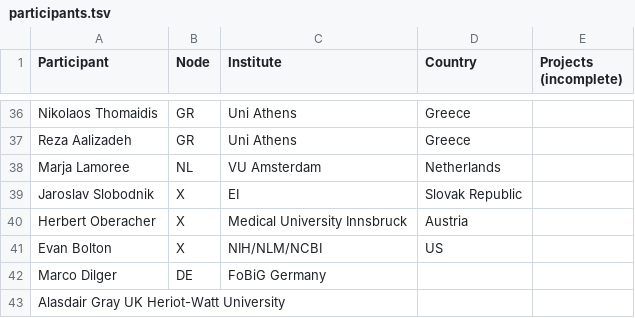
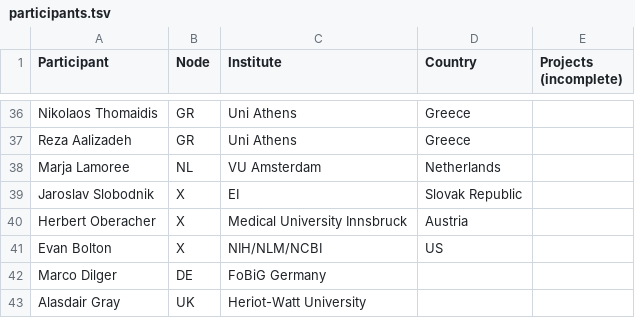
Before and after one commit to elixir-europe/toxicology-community, a TSV file: participants.tsv, drawn as a sheet; only a part is shown, gaps mark what is left out; removed rows and columns are numbered as before the commit, all else as after; the diff names each change by its address in the sheet, - before the commit and + after, or states it on an @@ line.

Commit message:
Correct now?

```diff
--- a/participants.tsv
+++ b/participants.tsv
-row 43: Alasdair Gray UK Heriot-Watt University
+row 43: Alasdair Gray | UK | Heriot-Watt University
```
